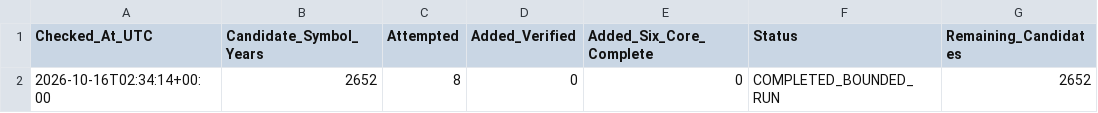
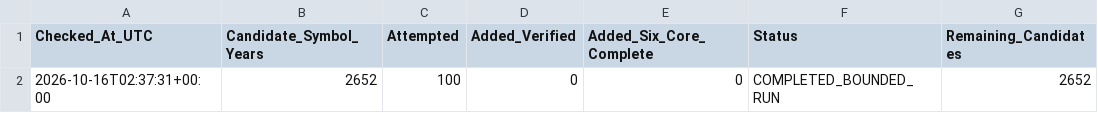
Before and after one commit to sunny1991-co/nse-fundamentals-monitor-, a CSV file: legacy_xbrl_run_status.csv, drawn as a sheet; only a part is shown; the diff names each change by its address in the sheet, - before the commit and + after, or states it on an @@ line.

```diff
--- a/legacy_xbrl_run_status.csv
+++ b/legacy_xbrl_run_status.csv
-A2 (Checked_At_UTC): 2026-10-16T02:34:14+00:00
+A2 (Checked_At_UTC): 2026-10-16T02:37:31+00:00
-C2 (Attempted): 8
+C2 (Attempted): 100
```
Also changed, not shown: annual_history_processed.csv, final_fundamental_screen_summary.csv, 7 other files.
